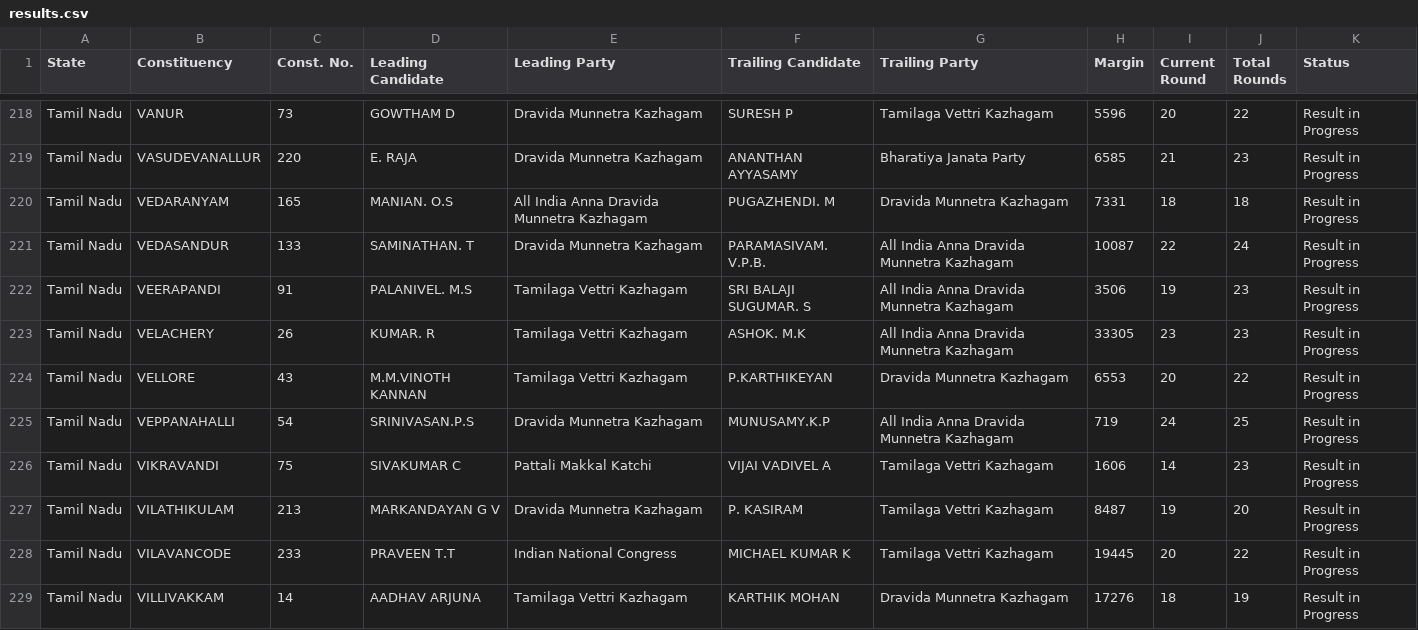
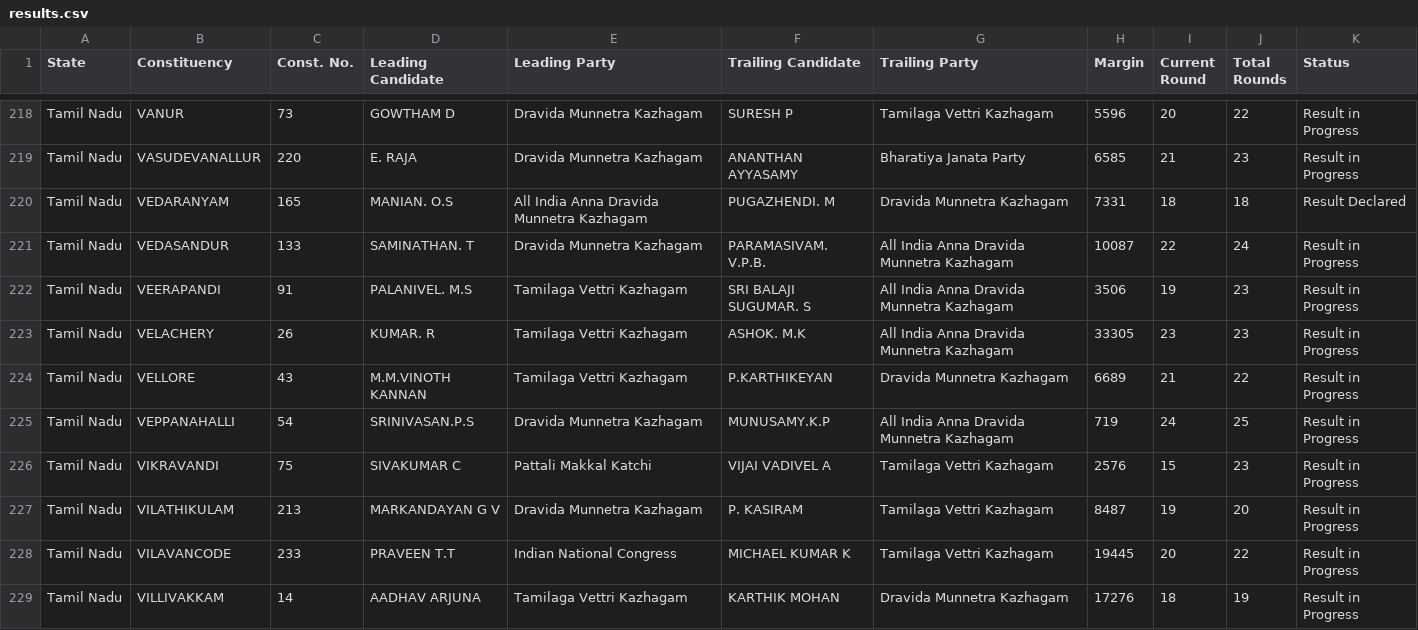
Before and after one commit to muthuishere/tnelection2026, a CSV file: results.csv, drawn as a sheet; only a part is shown, gaps mark what is left out; the diff covers the shown part only.

Commit message:
auto: refresh results 2026-05-04T12:05Z

```diff
--- a/results.csv
+++ b/results.csv
@@ -219,3 +219,3 @@ Tamil Nadu,VANUR,73,GOWTHAM D,Dravida Munnetra Kazhagam,SURESH P,Tamilaga Vettri
 Tamil Nadu,VASUDEVANALLUR,220,E. RAJA,Dravida Munnetra Kazhagam,ANANTHAN AYYASAMY,Bharatiya Janata Party,6585,21,23,Result in Progress
-Tamil Nadu,VEDARANYAM,165,MANIAN. O.S,All India Anna Dravida Munnetra Kazhagam,PUGAZHENDI. M,Dravida Munnetra Kazhagam,7331,18,18,Result in Progress
+Tamil Nadu,VEDARANYAM,165,MANIAN. O.S,All India Anna Dravida Munnetra Kazhagam,PUGAZHENDI. M,Dravida Munnetra Kazhagam,7331,18,18,Result Declared
 Tamil Nadu,VEDASANDUR,133,SAMINATHAN. T,Dravida Munnetra Kazhagam,PARAMASIVAM. V.P.B.,All India Anna Dravida Munnetra Kazhagam,10087,22,24,Result in Progress
@@ -223,5 +223,5 @@ Tamil Nadu,VEERAPANDI,91,PALANIVEL. M.S,Tamilaga Vettri Kazhagam,SRI BALAJI SUGU
 Tamil Nadu,VELACHERY,26,KUMAR. R,Tamilaga Vettri Kazhagam,ASHOK. M.K,All India Anna Dravida Munnetra Kazhagam,33305,23,23,Result in Progress
-Tamil Nadu,VELLORE,43,M.M.VINOTH KANNAN,Tamilaga Vettri Kazhagam,P.KARTHIKEYAN,Dravida Munnetra Kazhagam,6553,20,22,Result in Progress
+Tamil Nadu,VELLORE,43,M.M.VINOTH KANNAN,Tamilaga Vettri Kazhagam,P.KARTHIKEYAN,Dravida Munnetra Kazhagam,6689,21,22,Result in Progress
 Tamil Nadu,VEPPANAHALLI,54,SRINIVASAN.P.S,Dravida Munnetra Kazhagam,MUNUSAMY.K.P,All India Anna Dravida Munnetra Kazhagam,719,24,25,Result in Progress
-Tamil Nadu,VIKRAVANDI,75,SIVAKUMAR C,Pattali Makkal Katchi,VIJAI VADIVEL A,Tamilaga Vettri Kazhagam,1606,14,23,Result in Progress
+Tamil Nadu,VIKRAVANDI,75,SIVAKUMAR C,Pattali Makkal Katchi,VIJAI VADIVEL A,Tamilaga Vettri Kazhagam,2576,15,23,Result in Progress
 Tamil Nadu,VILATHIKULAM,213,MARKANDAYAN G V,Dravida Munnetra Kazhagam,P. KASIRAM,Tamilaga Vettri Kazhagam,8487,19,20,Result in Progress
```
Also changed, not shown: 38 edited cells elsewhere in this file, 1 other file.
